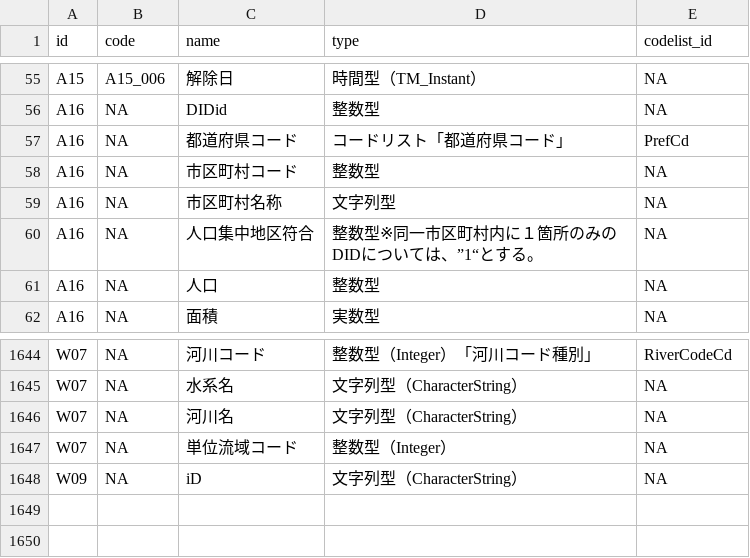
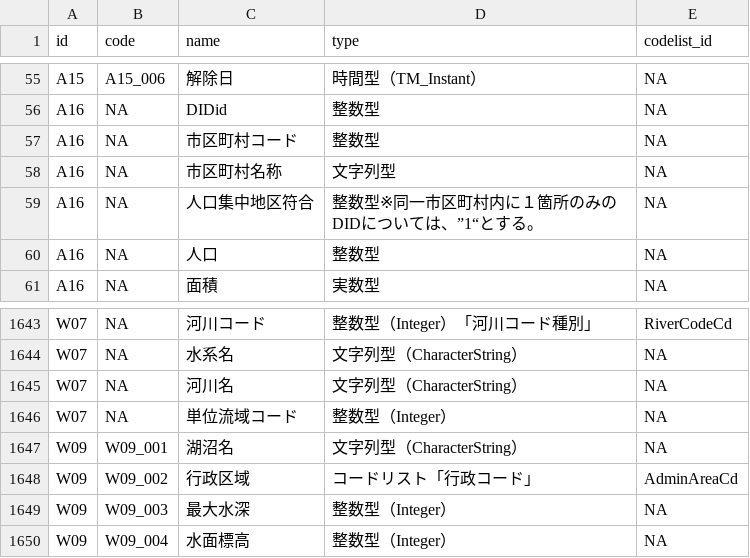
Before and after one commit to yutannihilation/kokudosuuchi-metadata, a CSV file: data/joined.csv, drawn as a sheet; only a part is shown, gaps mark what is left out.

```diff
--- a/data/joined.csv
+++ b/data/joined.csv
@@ -56,3 +56,2 @@ A15,A15_006,解除日,時間型（TM_Instant）,NA
 A16,NA,DIDid,整数型,NA
-A16,NA,都道府県コード,コードリスト「都道府県コード」,PrefCd
 A16,NA,市区町村コード,整数型,NA
@@ -1647,2 +1646,5 @@ W07,NA,河川名,文字列型（CharacterString）,NA
 W07,NA,単位流域コード,整数型（Integer）,NA
-W09,NA,iD,文字列型（CharacterString）,NA
+W09,W09_001,湖沼名,文字列型（CharacterString）,NA
+W09,W09_002,行政区域,コードリスト「行政コード」,AdminAreaCd
+W09,W09_003,最大水深,整数型（Integer）,NA
+W09,W09_004,水面標高,整数型（Integer）,NA
```
Also changed, not shown: data/colnames_positional/A16.csv, 4 other files.
